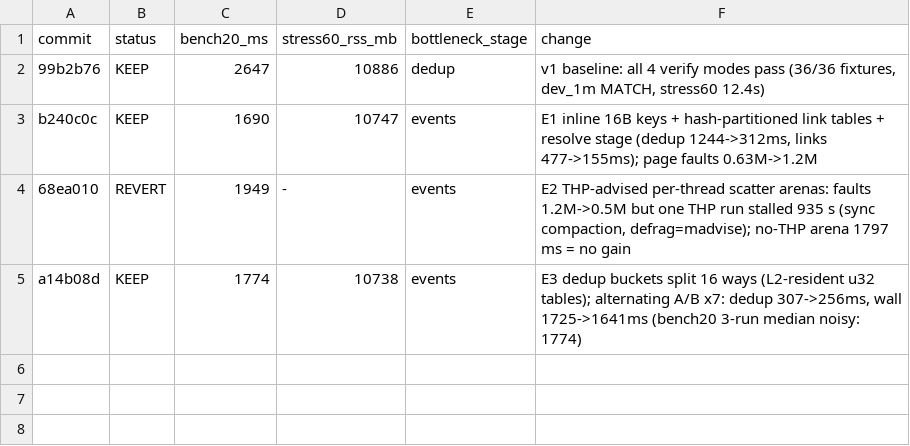
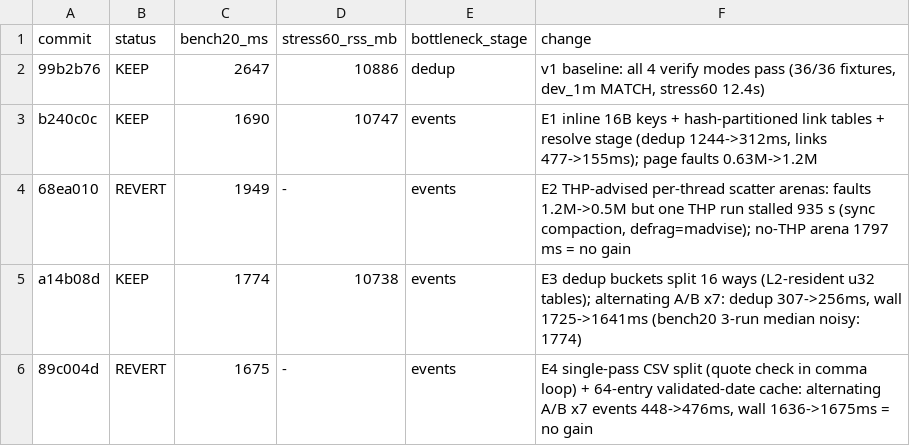
Before and after one commit to Jightning/data-shop, a TSV file: results.tsv, drawn as a sheet.

```diff
--- a/results.tsv
+++ b/results.tsv
@@ -5 +5,2 @@ b240c0c	KEEP	1690	10747	events	E1 inline 16B keys + hash-partitioned link tables
 a14b08d	KEEP	1774	10738	events	E3 dedup buckets split 16 ways (L2-resident u32 tables); alternating A/B x7: dedup 307->256ms, wall 1725->1641ms (bench20 3-run median noisy: 1774)
+89c004d	REVERT	1675	-	events	E4 single-pass CSV split (quote check in comma loop) + 64-entry validated-date cache: alternating A/B x7 events 448->476ms, wall 1636->1675ms = no gain
```
